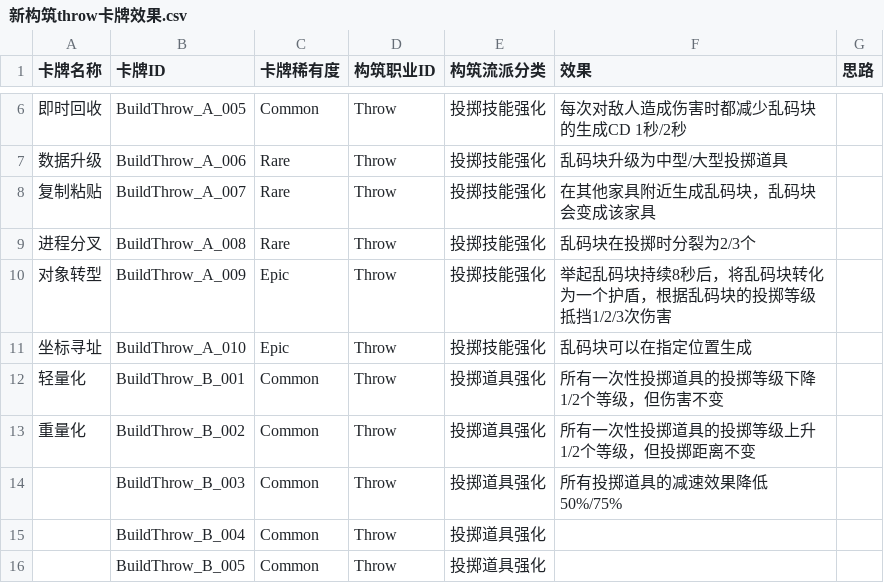
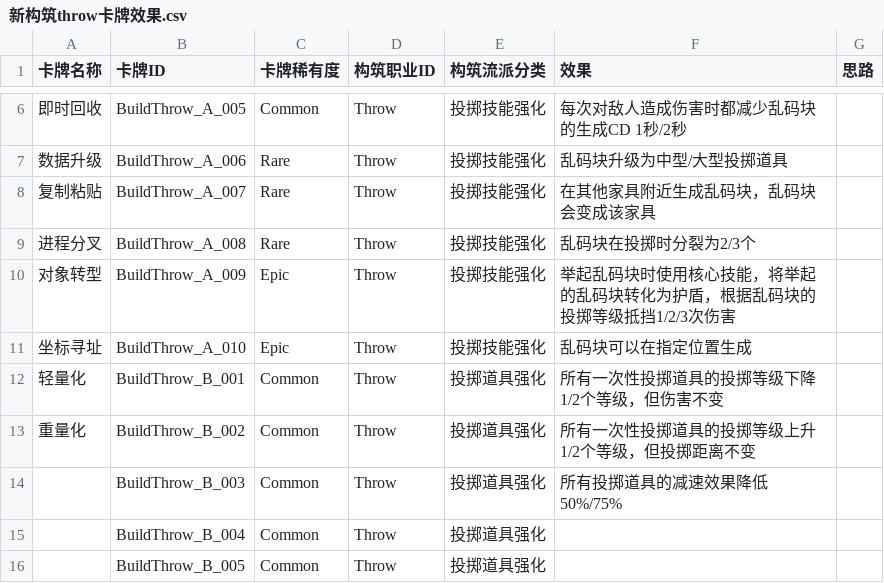
Before and after one commit to wuyingwongggg/K.U.R.O, a CSV file: 新构筑throw卡牌效果.csv, drawn as a sheet; only a part is shown, gaps mark what is left out.

```diff
--- a/新构筑throw卡牌效果.csv
+++ b/新构筑throw卡牌效果.csv
@@ -9,3 +9,3 @@
 进程分叉,BuildThrow_A_008,Rare,Throw,投掷技能强化,乱码块在投掷时分裂为2/3个
-对象转型,BuildThrow_A_009,Epic,Throw,投掷技能强化,举起乱码块持续8秒后，将乱码块转化为一个护盾，根据乱码块的投掷等级抵挡1/2/3次伤害,
+对象转型,BuildThrow_A_009,Epic,Throw,投掷技能强化,举起乱码块时使用核心技能，将举起的乱码块转化为护盾，根据乱码块的投掷等级抵挡1/2/3次伤害,
 坐标寻址,BuildThrow_A_010,Epic,Throw,投掷技能强化,乱码块可以在指定位置生成,
```
Also changed, not shown: 35 other files.
